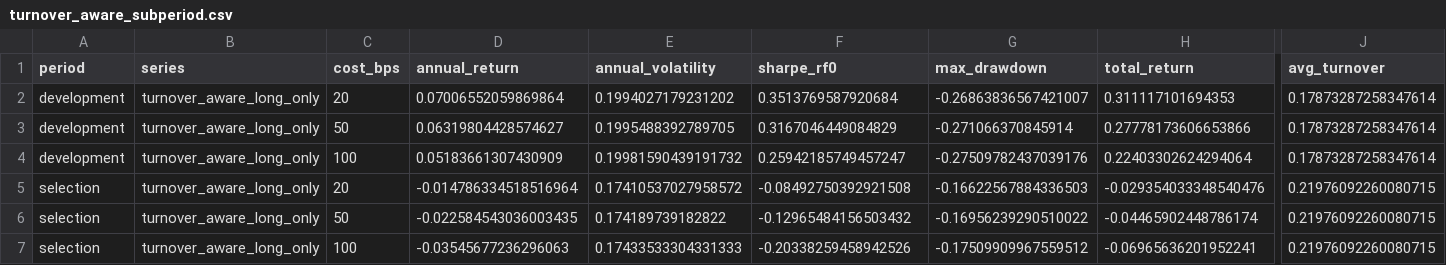
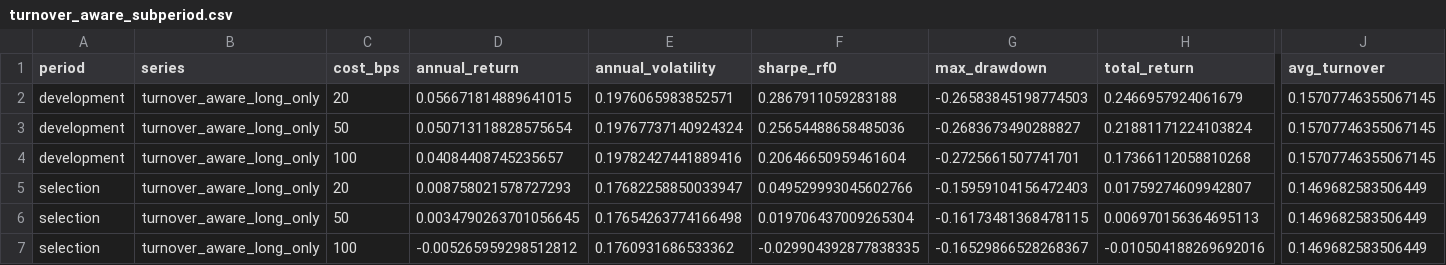
Before and after one commit to Shirllll/a-share-quant-research, a CSV file: output/turnover_aware_subperiod.csv, drawn as a sheet; only a part is shown, gaps mark what is left out; the diff covers the shown part only; the diff names each change by its address in the sheet, - before the commit and + after, or states it on an @@ line.

```diff
--- a/output/turnover_aware_subperiod.csv
+++ b/output/turnover_aware_subperiod.csv
-D2 (annual_return): 0.07006552059869864
+D2 (annual_return): 0.056671814889641015
-E2 (annual_volatility): 0.1994027179231202
+E2 (annual_volatility): 0.1976065983852571
-F2 (sharpe_rf0): 0.3513769587920684
+F2 (sharpe_rf0): 0.2867911059283188
-G2 (max_drawdown): -0.26863836567421007
+G2 (max_drawdown): -0.26583845198774503
-H2 (total_return): 0.311117101694353
+H2 (total_return): 0.2466957924061679
-J2:J4 (avg_turnover): 0.17873287258347614
+J2:J4 (avg_turnover): 0.15707746355067145
-D3 (annual_return): 0.06319804428574627
+D3 (annual_return): 0.050713118828575654
-E3 (annual_volatility): 0.1995488392789705
+E3 (annual_volatility): 0.19767737140924324
-F3 (sharpe_rf0): 0.3167046449084829
+F3 (sharpe_rf0): 0.25654488658485036
-G3 (max_drawdown): -0.271066370845914
+G3 (max_drawdown): -0.2683673490288827
-H3 (total_return): 0.27778173606653866
+H3 (total_return): 0.21881171224103824
-D4 (annual_return): 0.05183661307430909
+D4 (annual_return): 0.04084408745235657
-E4 (annual_volatility): 0.19981590439191732
+E4 (annual_volatility): 0.19782427441889416
-F4 (sharpe_rf0): 0.25942185749457247
+F4 (sharpe_rf0): 0.20646650959461604
-G4 (max_drawdown): -0.27509782437039176
+G4 (max_drawdown): -0.2725661507741701
-H4 (total_return): 0.22403302624294064
+H4 (total_return): 0.17366112058810268
-D5 (annual_return): -0.014786334518516964
+D5 (annual_return): 0.008758021578727293
-E5 (annual_volatility): 0.17410537027958572
+E5 (annual_volatility): 0.17682258850033947
-F5 (sharpe_rf0): -0.08492750392921508
+F5 (sharpe_rf0): 0.049529993045602766
-G5 (max_drawdown): -0.16622567884336503
+G5 (max_drawdown): -0.15959104156472403
-H5 (total_return): -0.029354033348540476
+H5 (total_return): 0.01759274609942807
-J5:J7 (avg_turnover): 0.21976092260080715
+J5:J7 (avg_turnover): 0.1469682583506449
-D6 (annual_return): -0.022584543036003435
+D6 (annual_return): 0.0034790263701056645
-E6 (annual_volatility): 0.174189739182822
+E6 (annual_volatility): 0.17654263774166498
-F6 (sharpe_rf0): -0.12965484156503432
+F6 (sharpe_rf0): 0.019706437009265304
-G6 (max_drawdown): -0.16956239290510022
+G6 (max_drawdown): -0.16173481368478115
-H6 (total_return): -0.04465902448786174
+H6 (total_return): 0.006970156364695113
-D7 (annual_return): -0.03545677236296063
+D7 (annual_return): -0.005265959298512812
-E7 (annual_volatility): 0.17433533304331333
+E7 (annual_volatility): 0.1760931686533362
-F7 (sharpe_rf0): -0.20338259458942526
+F7 (sharpe_rf0): -0.029904392877838335
-G7 (max_drawdown): -0.17509909967559512
+G7 (max_drawdown): -0.16529866528268367
-H7 (total_return): -0.06965636201952241
+H7 (total_return): -0.010504188269692016
```
Also changed, not shown: 72 edited cells elsewhere in this file, output/turnover_aware_alpha_diagnostics.csv, output/turnover_aware_backtest.csv, 15 other files.
